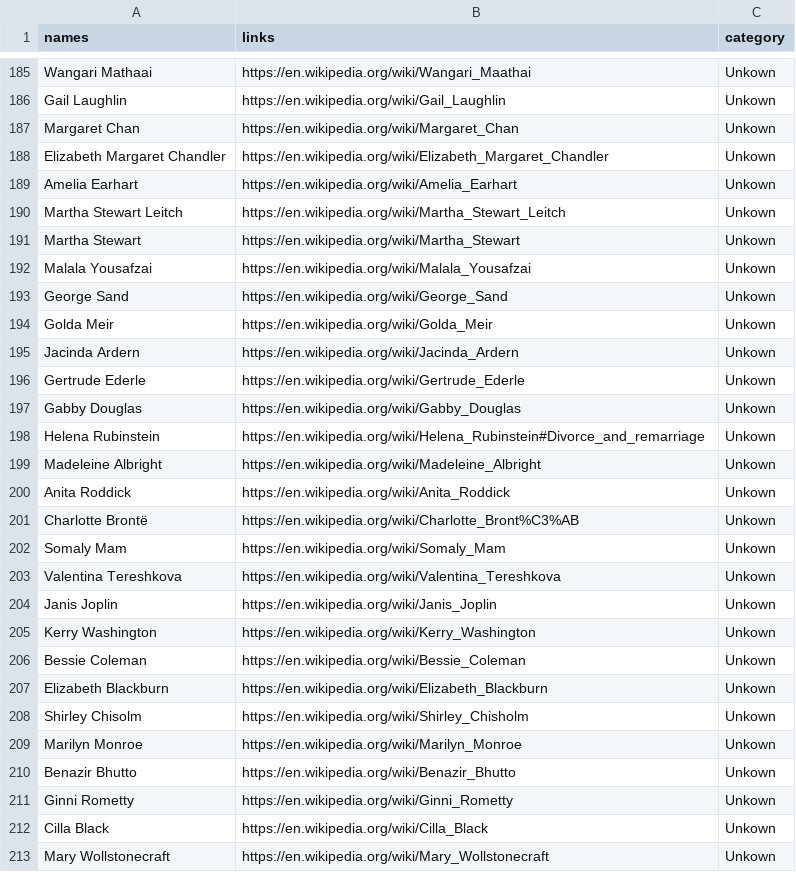
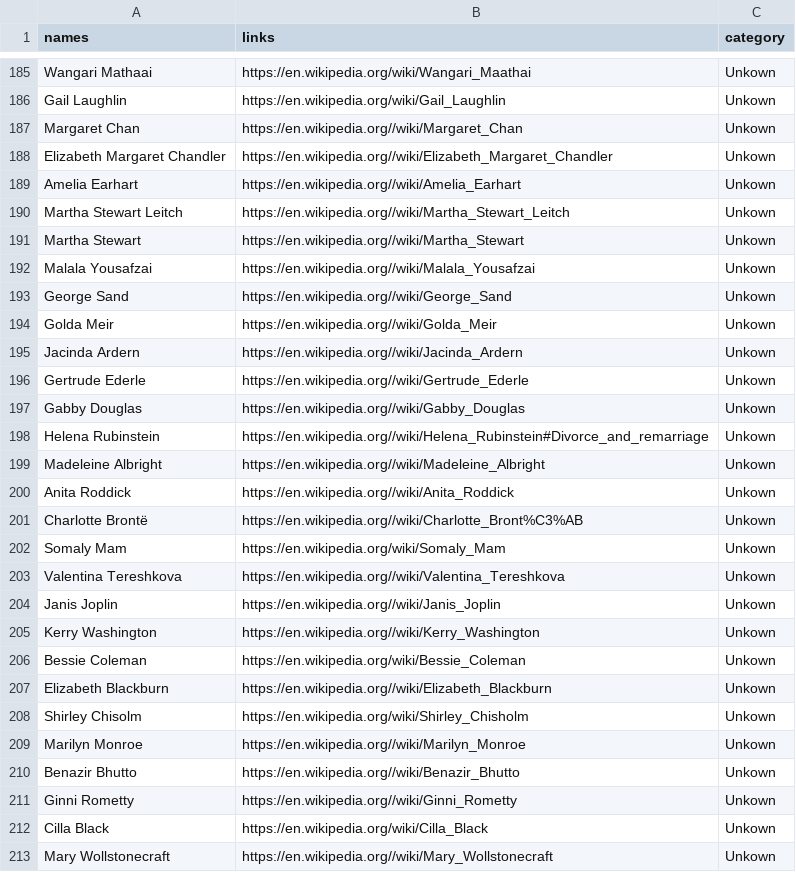
Before and after one commit to 95ellismle/Woman-of-the-day-app, a CSV file: Women/Code/metadata/Inspirational_Women_Links.csv, drawn as a sheet; only a part is shown, gaps mark what is left out; the diff covers the shown part only.

```diff
--- a/Women/Code/metadata/Inspirational_Women_Links.csv
+++ b/Women/Code/metadata/Inspirational_Women_Links.csv
@@ -186,28 +186,28 @@ Wangari Mathaai,https://en.wikipedia.org/wiki/Wangari_Maathai,Unkown
 Gail Laughlin,https://en.wikipedia.org/wiki/Gail_Laughlin,Unkown
-Margaret Chan,https://en.wikipedia.org/wiki/Margaret_Chan,Unkown
-Elizabeth Margaret Chandler,https://en.wikipedia.org/wiki/Elizabeth_Margaret_Chandler,Unkown
-Amelia Earhart,https://en.wikipedia.org/wiki/Amelia_Earhart,Unkown
-Martha Stewart Leitch,https://en.wikipedia.org/wiki/Martha_Stewart_Leitch,Unkown
-Martha Stewart,https://en.wikipedia.org/wiki/Martha_Stewart,Unkown
-Malala Yousafzai,https://en.wikipedia.org/wiki/Malala_Yousafzai,Unkown
-George Sand,https://en.wikipedia.org/wiki/George_Sand,Unkown
-Golda Meir,https://en.wikipedia.org/wiki/Golda_Meir,Unkown
-Jacinda Ardern,https://en.wikipedia.org/wiki/Jacinda_Ardern,Unkown
-Gertrude Ederle,https://en.wikipedia.org/wiki/Gertrude_Ederle,Unkown
-Gabby Douglas,https://en.wikipedia.org/wiki/Gabby_Douglas,Unkown
-Helena Rubinstein,https://en.wikipedia.org/wiki/Helena_Rubinstein#Divorce_and_remarriage,Unkown
-Madeleine Albright,https://en.wikipedia.org/wiki/Madeleine_Albright,Unkown
-Anita Roddick,https://en.wikipedia.org/wiki/Anita_Roddick,Unkown
-Charlotte Brontë,https://en.wikipedia.org/wiki/Charlotte_Bront%C3%AB,Unkown
+Margaret Chan,https://en.wikipedia.org//wiki/Margaret_Chan,Unkown
+Elizabeth Margaret Chandler,https://en.wikipedia.org//wiki/Elizabeth_Margaret_Chandler,Unkown
+Amelia Earhart,https://en.wikipedia.org//wiki/Amelia_Earhart,Unkown
+Martha Stewart Leitch,https://en.wikipedia.org//wiki/Martha_Stewart_Leitch,Unkown
+Martha Stewart,https://en.wikipedia.org//wiki/Martha_Stewart,Unkown
+Malala Yousafzai,https://en.wikipedia.org//wiki/Malala_Yousafzai,Unkown
+George Sand,https://en.wikipedia.org//wiki/George_Sand,Unkown
+Golda Meir,https://en.wikipedia.org//wiki/Golda_Meir,Unkown
+Jacinda Ardern,https://en.wikipedia.org//wiki/Jacinda_Ardern,Unkown
+Gertrude Ederle,https://en.wikipedia.org//wiki/Gertrude_Ederle,Unkown
+Gabby Douglas,https://en.wikipedia.org//wiki/Gabby_Douglas,Unkown
+Helena Rubinstein,https://en.wikipedia.org//wiki/Helena_Rubinstein#Divorce_and_remarriage,Unkown
+Madeleine Albright,https://en.wikipedia.org//wiki/Madeleine_Albright,Unkown
+Anita Roddick,https://en.wikipedia.org//wiki/Anita_Roddick,Unkown
+Charlotte Brontë,https://en.wikipedia.org//wiki/Charlotte_Bront%C3%AB,Unkown
 Somaly Mam,https://en.wikipedia.org/wiki/Somaly_Mam,Unkown
-Valentina Tereshkova,https://en.wikipedia.org/wiki/Valentina_Tereshkova,Unkown
-Janis Joplin,https://en.wikipedia.org/wiki/Janis_Joplin,Unkown
-Kerry Washington,https://en.wikipedia.org/wiki/Kerry_Washington,Unkown
+Valentina Tereshkova,https://en.wikipedia.org//wiki/Valentina_Tereshkova,Unkown
+Janis Joplin,https://en.wikipedia.org//wiki/Janis_Joplin,Unkown
+Kerry Washington,https://en.wikipedia.org//wiki/Kerry_Washington,Unkown
 Bessie Coleman,https://en.wikipedia.org/wiki/Bessie_Coleman,Unkown
-Elizabeth Blackburn,https://en.wikipedia.org/wiki/Elizabeth_Blackburn,Unkown
+Elizabeth Blackburn,https://en.wikipedia.org//wiki/Elizabeth_Blackburn,Unkown
 Shirley Chisolm,https://en.wikipedia.org/wiki/Shirley_Chisholm,Unkown
-Marilyn Monroe,https://en.wikipedia.org/wiki/Marilyn_Monroe,Unkown
-Benazir Bhutto,https://en.wikipedia.org/wiki/Benazir_Bhutto,Unkown
-Ginni Rometty,https://en.wikipedia.org/wiki/Ginni_Rometty,Unkown
+Marilyn Monroe,https://en.wikipedia.org//wiki/Marilyn_Monroe,Unkown
+Benazir Bhutto,https://en.wikipedia.org//wiki/Benazir_Bhutto,Unkown
+Ginni Rometty,https://en.wikipedia.org//wiki/Ginni_Rometty,Unkown
 Cilla Black,https://en.wikipedia.org/wiki/Cilla_Black,Unkown
-Mary Wollstonecraft,https://en.wikipedia.org/wiki/Mary_Wollstonecraft,Unkown
+Mary Wollstonecraft,https://en.wikipedia.org//wiki/Mary_Wollstonecraft,Unkown
```
Also changed, not shown: 3 added rows and 163 edited cells elsewhere in this file, 7 other files.
